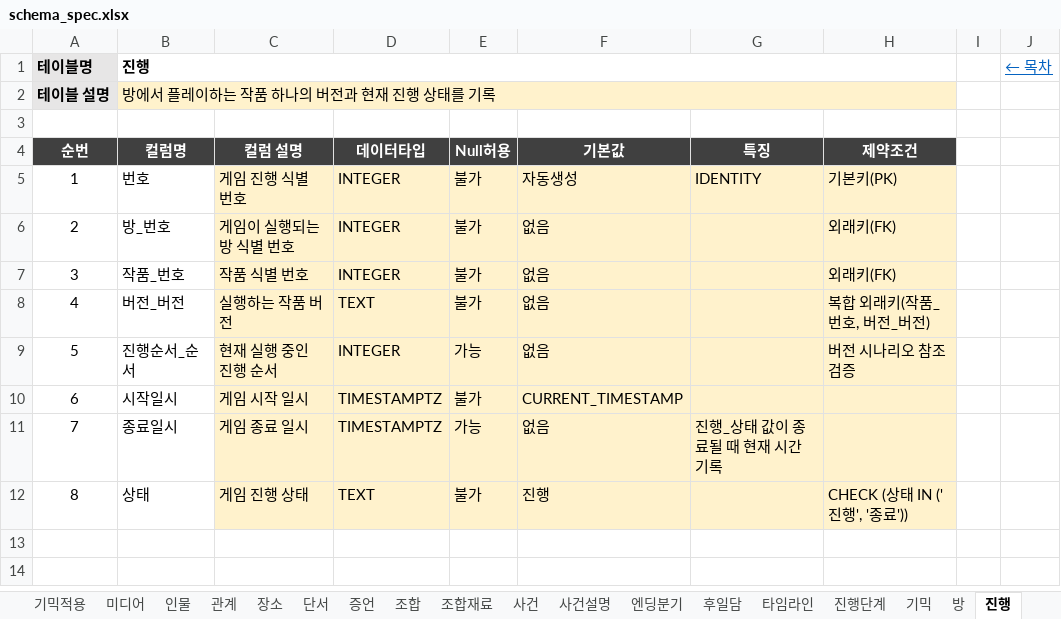
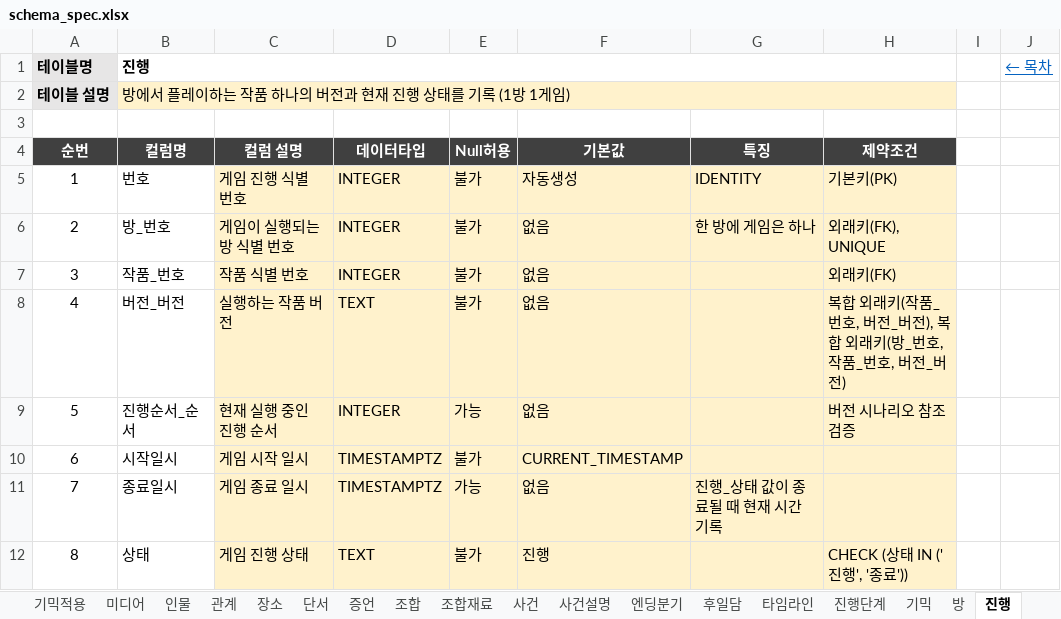
Before and after one commit to Donguk-Kim-kr/murdermystery, an Excel workbook: db/spec/schema_spec.xlsx, sheet 진행, drawn as a sheet; values as stored, in another font and other column widths than the file's, no borders; the diff names each change by its address in the sheet, - before the commit and + after, or states it on an @@ line.

```diff
--- a/db/spec/schema_spec.xlsx (sheet 진행)
+++ b/db/spec/schema_spec.xlsx (sheet 진행)
-B2 (컬럼명): 방에서 플레이하는 작품 하나의 버전과 현재 진행 상태를 기록
+B2 (컬럼명): 방에서 플레이하는 작품 하나의 버전과 현재 진행 상태를 기록 (1방 1게임)
-G6 (특징): (empty)
+G6 (특징): 한 방에 게임은 하나
-H6 (제약조건): 외래키(FK)
+H6 (제약조건): 외래키(FK), UNIQUE
-H8 (제약조건): 복합 외래키(작품_번호, 버전_버전)
+H8 (제약조건): 복합 외래키(작품_번호, 버전_버전), 복합 외래키(방_번호, 작품_번호, 버전_버전)
```
Also changed, not shown: sheet 방, sheet 목차, 13 other files.
